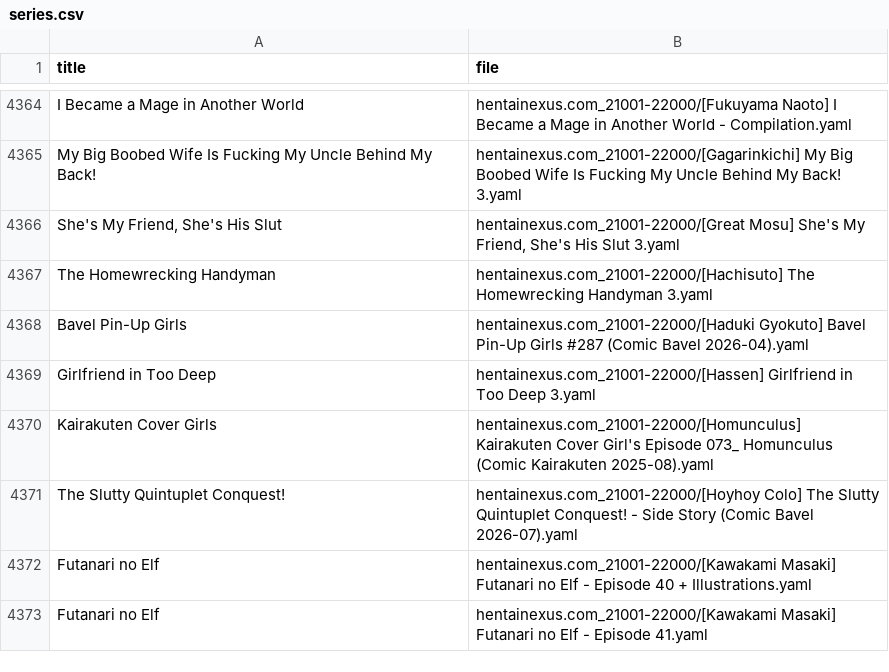
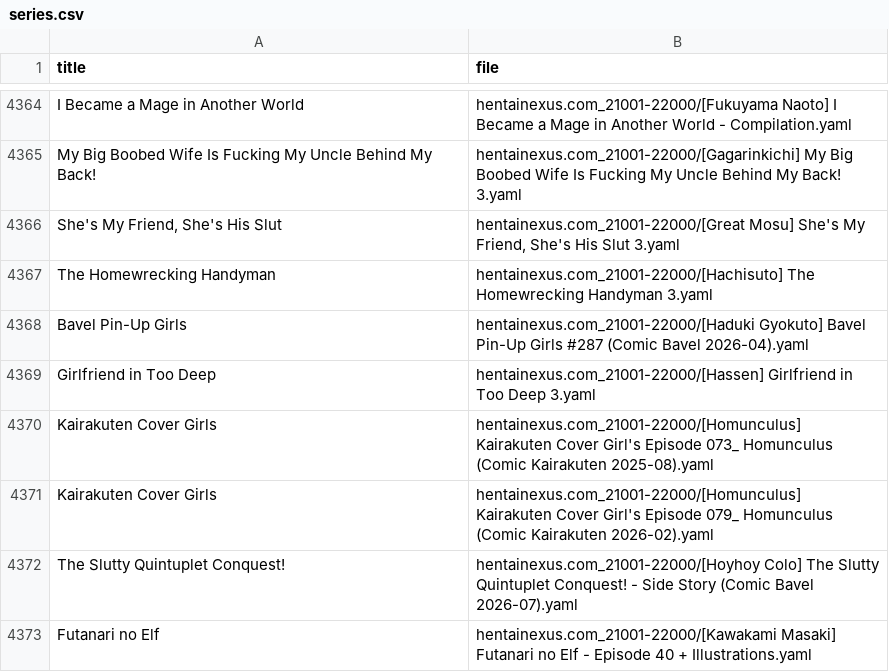
Before and after one commit to ccdc06/metadata, a CSV file: indexes/series.csv, drawn as a sheet; only a part is shown, gaps mark what is left out; the shorter side is filled out with more unchanged rows; the diff names each change by its address in the sheet, - before the commit and + after, or states it on an @@ line.

```diff
--- a/indexes/series.csv
+++ b/indexes/series.csv
+row 4371: Kairakuten Cover Girls | hentainexus.com_21001-22000/[Homunculus] Kairakuten Cover Girl's Episode 079_ Homunculus (Comic Kairakuten 2026-02).yaml
```
Also changed, not shown: indexes/tags.csv, 41 other files.
